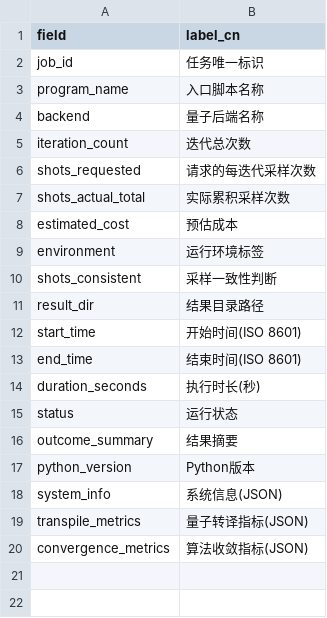
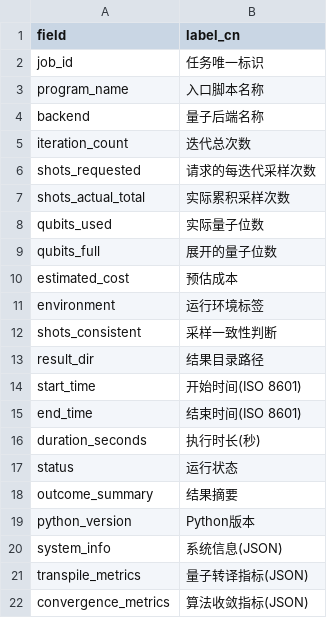
Before and after one commit to Morpheusai/quantum-protein-folding, a CSV file: protein_folding_jobs_detailed_schema.csv, drawn as a sheet; the diff names each change by its address in the sheet, - before the commit and + after, or states it on an @@ line.

```diff
--- a/protein_folding_jobs_detailed_schema.csv
+++ b/protein_folding_jobs_detailed_schema.csv
+row 8: qubits_used | 实际量子位数
+row 9: qubits_full | 展开的量子位数
```
Also changed, not shown: 10 other files.
